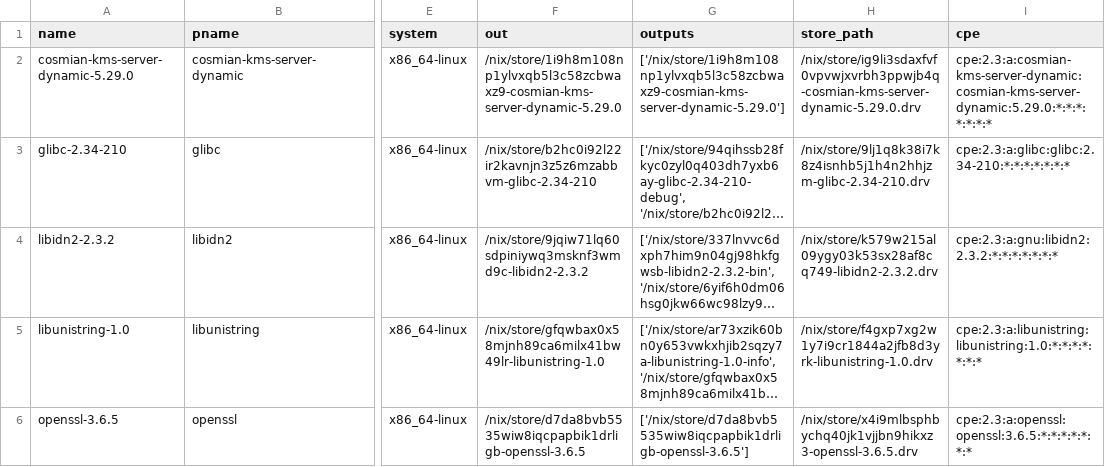
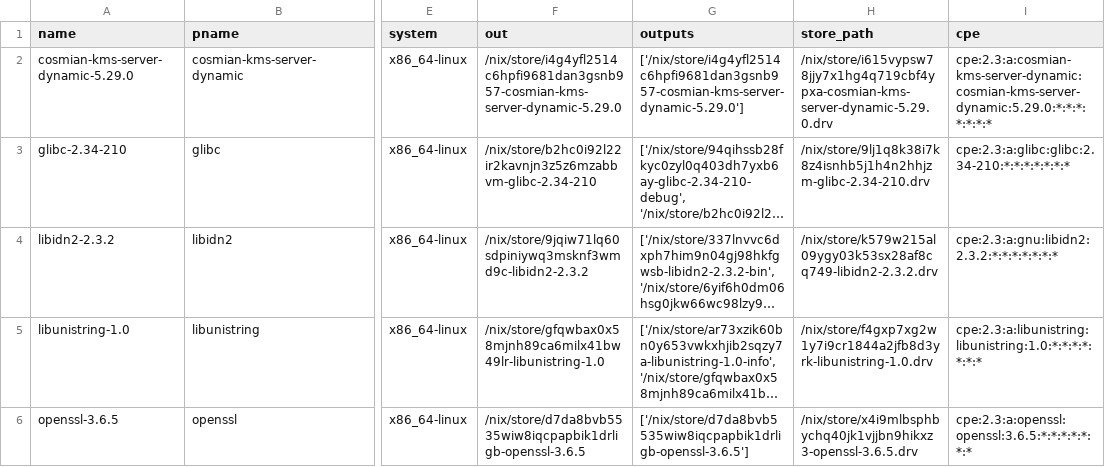
Before and after one commit to Cosmian/kms, a CSV file: sbom/server/non-fips/dynamic/sbom.csv, drawn as a sheet; only a part is shown, gaps mark what is left out; long unchanged cells end in …; the diff names each change by its address in the sheet, - before the commit and + after, or states it on an @@ line.

```diff
--- a/sbom/server/non-fips/dynamic/sbom.csv
+++ b/sbom/server/non-fips/dynamic/sbom.csv
-F2 (out): /nix/store/1i9h8m108np1ylvxqb5l3c58zcbwaxz9-cosmian-kms-server-dynamic-5.29.0
+F2 (out): /nix/store/i4g4yfl2514c6hpfi9681dan3gsnb957-cosmian-kms-server-dynamic-5.29.0
-G2 (outputs): ['/nix/store/1i9h8m108np1ylvxqb5l3c58zcbwaxz9-cosmian-kms-server-dynamic-5.29.0']
+G2 (outputs): ['/nix/store/i4g4yfl2514c6hpfi9681dan3gsnb957-cosmian-kms-server-dynamic-5.29.0']
-H2 (store_path): /nix/store/ig9li3sdaxfvf0vpvwjxvrbh3ppwjb4q-cosmian-kms-server-dynamic-5.29.0.drv
+H2 (store_path): /nix/store/i615vypsw78jjy7x1hg4q719cbf4ypxa-cosmian-kms-server-dynamic-5.29.0.drv
```
Also changed, not shown: sbom/server/fips/dynamic/sbom.csv, sbom/server/fips/static/sbom.csv, 25 other files.
